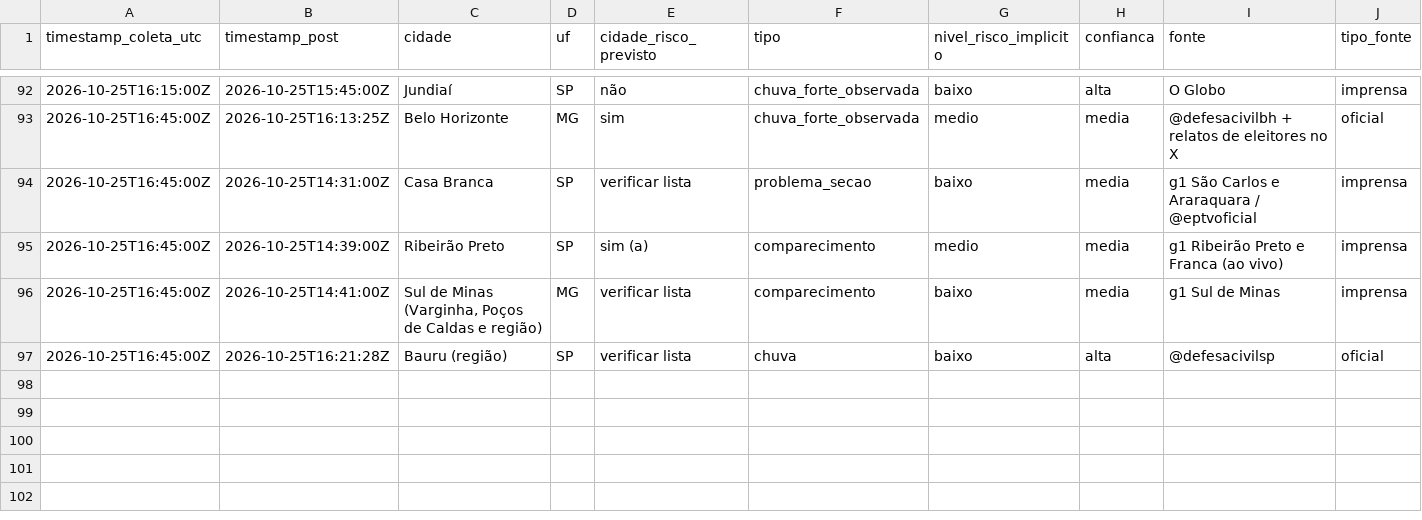
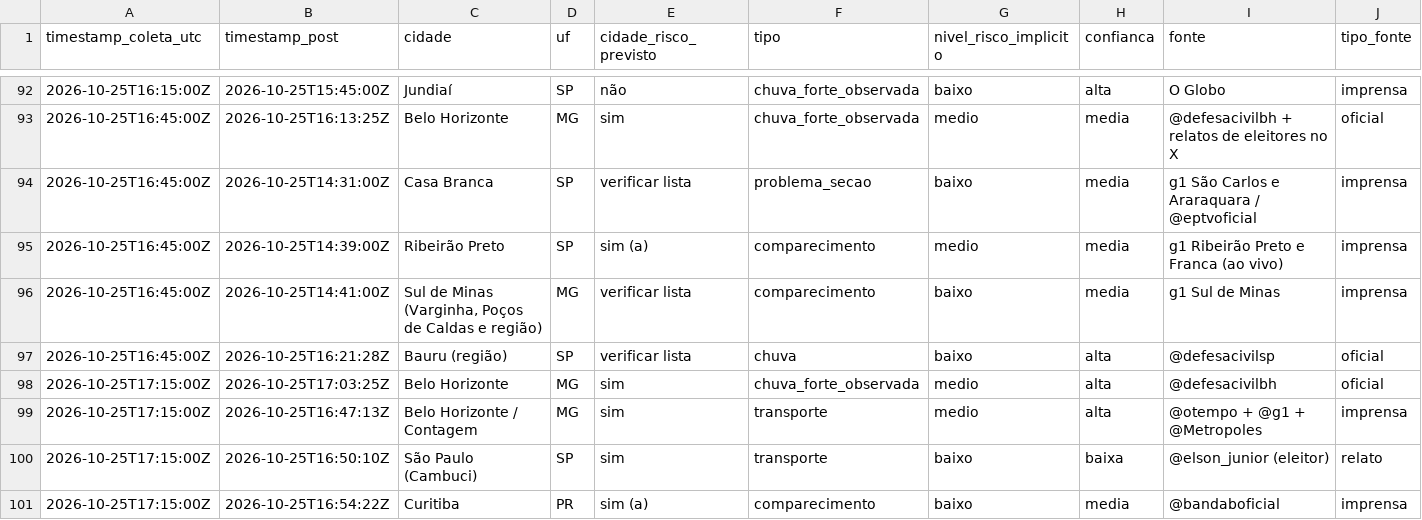
Before and after one commit to andersonsoaresdev2025/chuva-abstencao-2turno-2026, a CSV file: data/social/sinais_consolidado.csv, drawn as a sheet; only a part is shown, gaps mark what is left out; rows hold the shown columns only; the diff names each change by its address in the sheet, - before the commit and + after, or states it on an @@ line.

Commit message:
Grok Bot 14:15 BRT: sinais sociais, nota de ajustes, status

```diff
--- a/data/social/sinais_consolidado.csv
+++ b/data/social/sinais_consolidado.csv
+row 98: 2026-10-25T17:15:00Z | 2026-10-25T17:03:25Z | Belo Horizonte | MG | sim | chuva_forte_observada | medio | alta | @defesacivilbh | oficial
+row 99: 2026-10-25T17:15:00Z | 2026-10-25T16:47:13Z | Belo Horizonte / Contagem | MG | sim | transporte | medio | alta | @otempo + @g1 + @Metropoles | imprensa
+row 100: 2026-10-25T17:15:00Z | 2026-10-25T16:50:10Z | São Paulo (Cambuci) | SP | sim | transporte | baixo | baixa | @elson_junior (eleitor) | relato
+row 101: 2026-10-25T17:15:00Z | 2026-10-25T16:54:22Z | Curitiba | PR | sim (a) | comparecimento | baixo | media | @bandaboficial | imprensa
```
Also changed, not shown: 4 other files.
